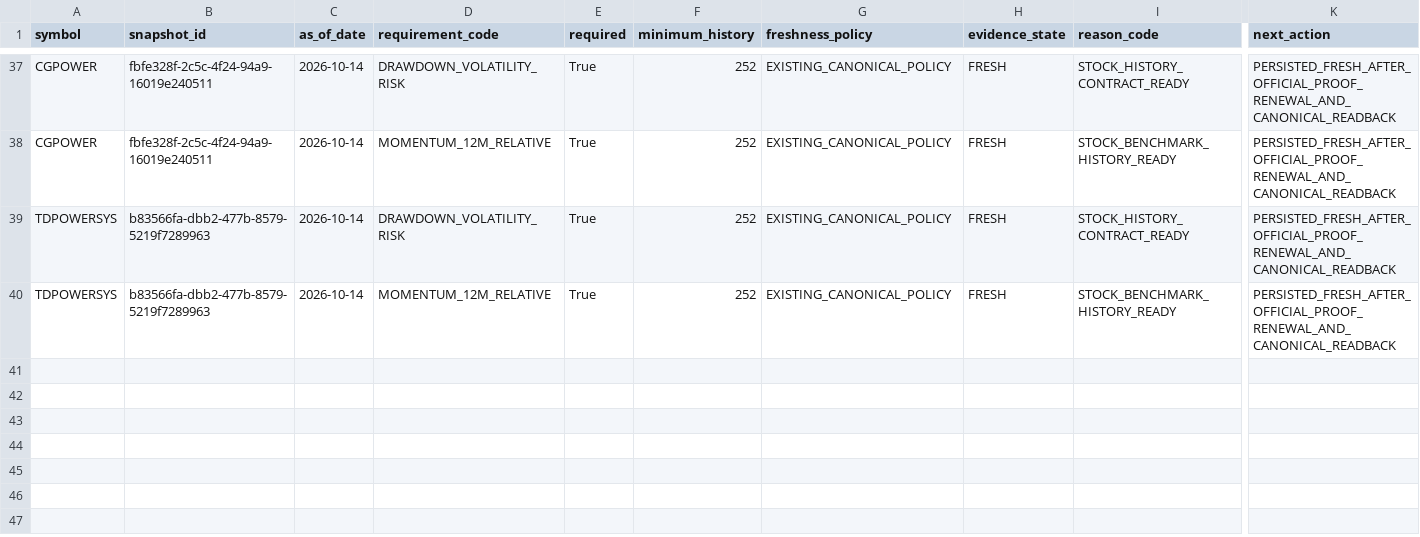
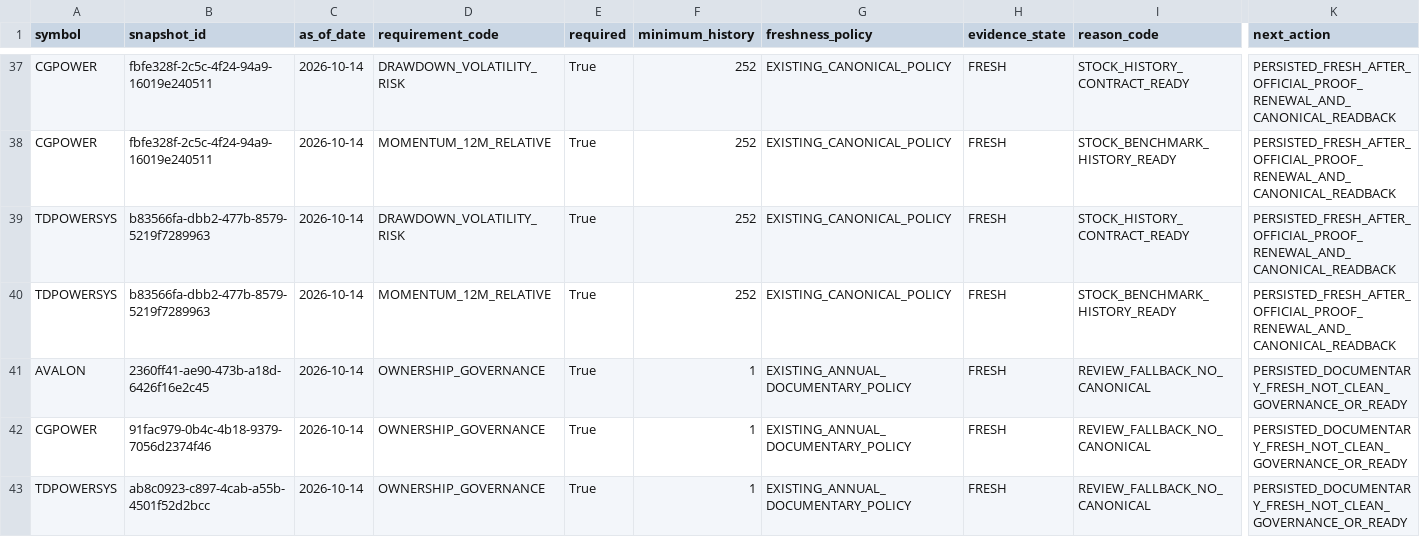
Before and after one commit to drddutta-portfolio/PortfiolioAI, a CSV file: docs/private/v1-4-industry-batches/G02_Requirement_Execution_Ledger_2026-10-14.csv, drawn as a sheet; only a part is shown, gaps mark what is left out; rows hold the shown columns only; the diff names each change by its address in the sheet, - before the commit and + after, or states it on an @@ line.

Commit message:
Record three persisted governance clearances and six remaining financial requirements

```diff
--- a/docs/private/v1-4-industry-batches/G02_Requirement_Execution_Ledger_2026-10-14.csv
+++ b/docs/private/v1-4-industry-batches/G02_Requirement_Execution_Ledger_2026-10-14.csv
+row 41: AVALON | 2360ff41-ae90-473b-a18d-6426f16e2c45 | 2026-10-14 | OWNERSHIP_GOVERNANCE | True | 1 | EXISTING_ANNUAL_DOCUMENTARY_POLICY | FRESH | REVIEW_FALLBACK_NO_CANONICAL | PERSISTED_DOCUMENTARY_FRESH_NOT_CLEAN_GOVERNANCE_OR_READY
+row 42: CGPOWER | 91fac979-0b4c-4b18-9379-7056d2374f46 | 2026-10-14 | OWNERSHIP_GOVERNANCE | True | 1 | EXISTING_ANNUAL_DOCUMENTARY_POLICY | FRESH | REVIEW_FALLBACK_NO_CANONICAL | PERSISTED_DOCUMENTARY_FRESH_NOT_CLEAN_GOVERNANCE_OR_READY
+row 43: TDPOWERSYS | ab8c0923-c897-4cab-a55b-4501f52d2bcc | 2026-10-14 | OWNERSHIP_GOVERNANCE | True | 1 | EXISTING_ANNUAL_DOCUMENTARY_POLICY | FRESH | REVIEW_FALLBACK_NO_CANONICAL | PERSISTED_DOCUMENTARY_FRESH_NOT_CLEAN_GOVERNANCE_OR_READY
```
Also changed, not shown: 3 other files.
